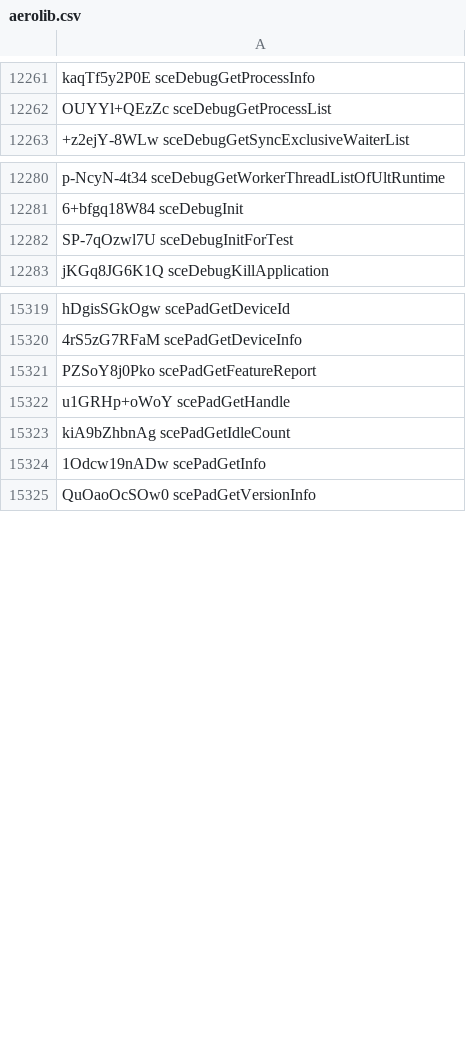
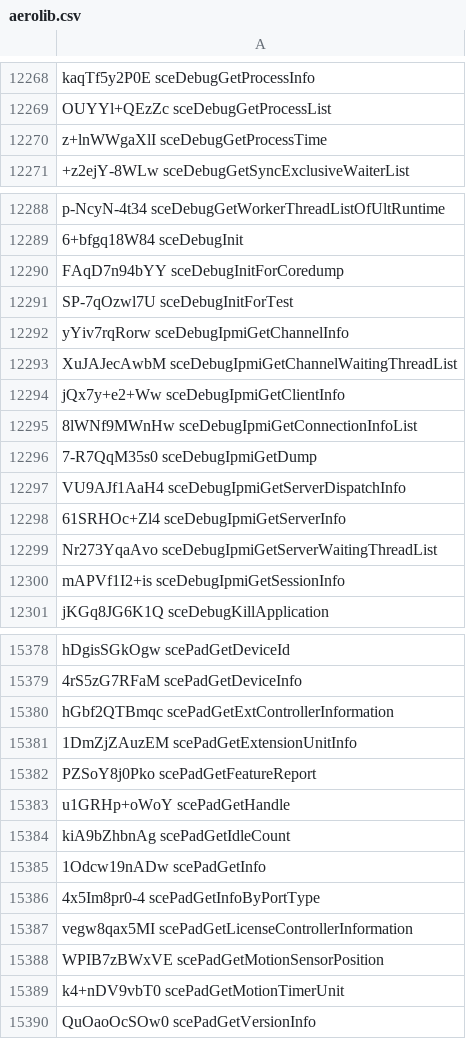
Before and after one commit to SocraticBliss/ps4_module_loader, a CSV file: aerolib.csv, drawn as a sheet; only a part is shown, gaps mark what is left out; the diff covers the shown part only; the diff names each change by its address in the sheet, - before the commit and + after, or states it on an @@ line.

```diff
--- a/aerolib.csv
+++ b/aerolib.csv
+row 12270: z+lnWWgaXlI sceDebugGetProcessTime
+row 12290: FAqD7n94bYY sceDebugInitForCoredump
+row 12292: yYiv7rqRorw sceDebugIpmiGetChannelInfo
+row 12293: XuJAJecAwbM sceDebugIpmiGetChannelWaitingThreadList
+row 12294: jQx7y+e2+Ww sceDebugIpmiGetClientInfo
+row 12295: 8lWNf9MWnHw sceDebugIpmiGetConnectionInfoList
+row 12296: 7-R7QqM35s0 sceDebugIpmiGetDump
+row 12297: VU9AJf1AaH4 sceDebugIpmiGetServerDispatchInfo
+row 12298: 61SRHOc+Zl4 sceDebugIpmiGetServerInfo
+row 12299: Nr273YqaAvo sceDebugIpmiGetServerWaitingThreadList
+row 12300: mAPVf1I2+is sceDebugIpmiGetSessionInfo
+row 15380: hGbf2QTBmqc scePadGetExtControllerInformation
+row 15381: 1DmZjZAuzEM scePadGetExtensionUnitInfo
+row 15386: 4x5Im8pr0-4 scePadGetInfoByPortType
+row 15387: vegw8qax5MI scePadGetLicenseControllerInformation
+row 15388: WPIB7zBWxVE scePadGetMotionSensorPosition
+row 15389: k4+nDV9vbT0 scePadGetMotionTimerUnit
```
Also changed, not shown: 70 added rows elsewhere in this file.
